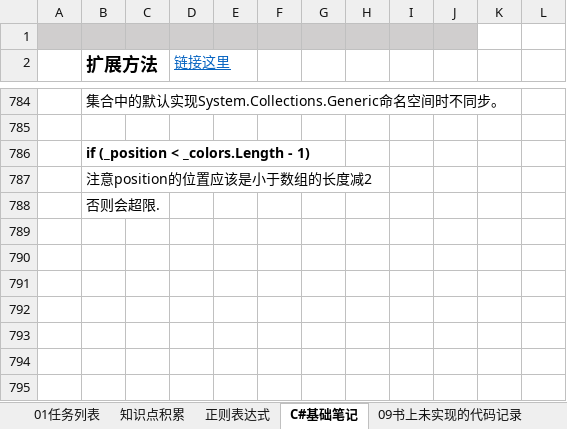
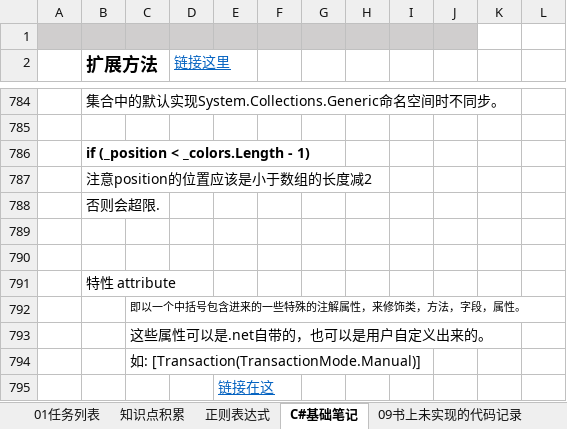
Before and after one commit to JieGou/500LineEveryDay, an Excel workbook: Revit二次开发笔记.xlsx, sheet C#基础笔记, drawn as a sheet; only a part is shown, gaps mark what is left out; values as stored, in another font and other column widths than the file's, no borders; the diff names each change by its address in the sheet, - before the commit and + after, or states it on an @@ line.

```diff
--- a/Revit二次开发笔记.xlsx (sheet C#基础笔记)
+++ b/Revit二次开发笔记.xlsx (sheet C#基础笔记)
+row 789: (empty)
+row 790: (empty)
+row 791:  | 特性 attribute
+row 792:  |  | 即以一个中括号包含进来的一些特殊的注解属性，来修饰类，方法，字段，属性。
+row 793:  |  | 这些属性可以是.net自带的，也可以是用户自定义出来的。
+row 794:  |  | 如: [Transaction(TransactionMode.Manual)]
+row 795:  |  |  |  | 链接在这
```
Also changed, not shown: sheet 09书上未实现的代码记录, sheet 01任务列表, 3 other files.
